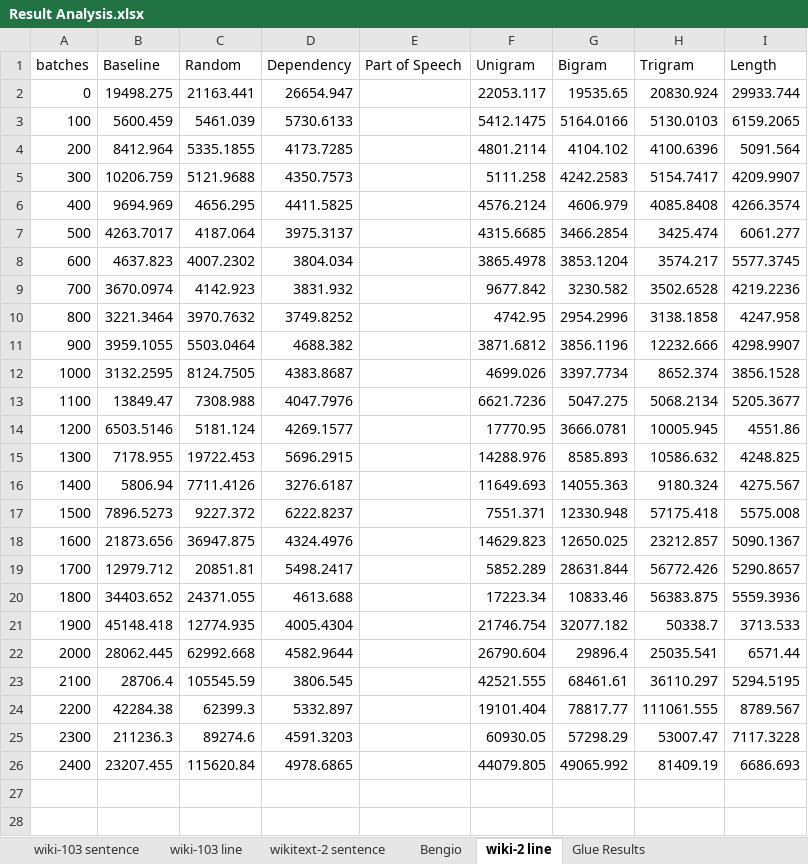
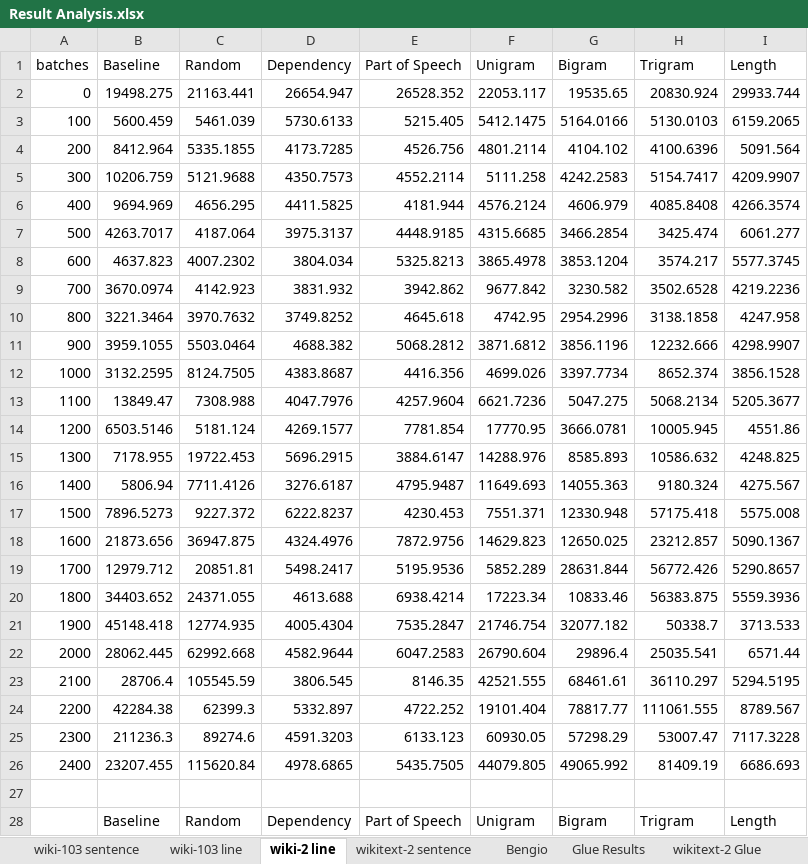
Before and after one commit to spacemanidol/CurriculumLearningForLanguageModels, an Excel workbook: Result Analysis.xlsx, sheet wiki-2 line, drawn as a sheet; only a part is shown; values as stored, in another font and other column widths than the file's, no borders; charts and pictures not drawn; the diff covers the shown part only; the diff names each change by its address in the sheet, - before the commit and + after, or states it on an @@ line.

```diff
--- a/Result Analysis.xlsx (sheet wiki-2 line)
+++ b/Result Analysis.xlsx (sheet wiki-2 line)
+sheet tab: wikitext-2 Glue
@@ sheet tab order changed: wiki-103 sentence | wiki-103 line | wiki-2 line | wikitext-2 sentence | Bengio | Glue Results | wikitext-2 Glue @@
-E2 (Part of Speech): (empty)
+E2 (Part of Speech): 26528.352
-E3 (Part of Speech): (empty)
+E3 (Part of Speech): 5215.405
-E4 (Part of Speech): (empty)
+E4 (Part of Speech): 4526.756
-E5 (Part of Speech): (empty)
+E5 (Part of Speech): 4552.2114
-E6 (Part of Speech): (empty)
+E6 (Part of Speech): 4181.944
-E7 (Part of Speech): (empty)
+E7 (Part of Speech): 4448.9185
-E8 (Part of Speech): (empty)
+E8 (Part of Speech): 5325.8213
-E9 (Part of Speech): (empty)
+E9 (Part of Speech): 3942.862
-E10 (Part of Speech): (empty)
+E10 (Part of Speech): 4645.618
-E11 (Part of Speech): (empty)
+E11 (Part of Speech): 5068.2812
-E12 (Part of Speech): (empty)
+E12 (Part of Speech): 4416.356
-E13 (Part of Speech): (empty)
+E13 (Part of Speech): 4257.9604
-E14 (Part of Speech): (empty)
+E14 (Part of Speech): 7781.854
-E15 (Part of Speech): (empty)
+E15 (Part of Speech): 3884.6147
-E16 (Part of Speech): (empty)
+E16 (Part of Speech): 4795.9487
-E17 (Part of Speech): (empty)
+E17 (Part of Speech): 4230.453
-E18 (Part of Speech): (empty)
+E18 (Part of Speech): 7872.9756
-E19 (Part of Speech): (empty)
+E19 (Part of Speech): 5195.9536
-E20 (Part of Speech): (empty)
+E20 (Part of Speech): 6938.4214
-E21 (Part of Speech): (empty)
+E21 (Part of Speech): 7535.2847
-E22 (Part of Speech): (empty)
+E22 (Part of Speech): 6047.2583
-E23 (Part of Speech): (empty)
+E23 (Part of Speech): 8146.35
-E24 (Part of Speech): (empty)
+E24 (Part of Speech): 4722.252
-E25 (Part of Speech): (empty)
+E25 (Part of Speech): 6133.123
-E26 (Part of Speech): (empty)
+E26 (Part of Speech): 5435.7505
+row 27: (empty)
+row 28:  | Baseline | Random | Dependency | Part of Speech | Unigram | Bigram | Trigram | Length
```
Also changed, not shown: 4 added rows elsewhere in this sheet, sheet wiki-103 sentence, sheet wiki-103 line, sheet Glue Results, sheet wikitext-2 sentence, sheet Bengio, other sheet tabs, hidden cells, charts or pictures, 15 other files.
